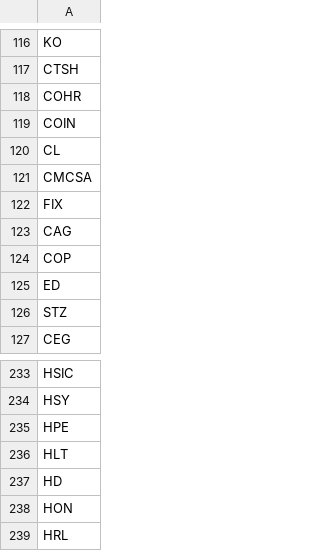
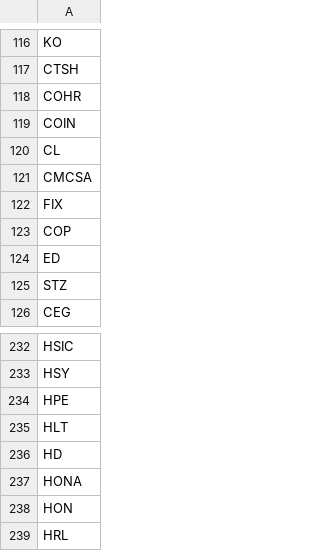
Before and after one commit to esalvaradot03/TESIS, a CSV file: data/sp500_tickers.csv, drawn as a sheet; only a part is shown, gaps mark what is left out.

```diff
--- a/data/sp500_tickers.csv
+++ b/data/sp500_tickers.csv
@@ -122,3 +122,2 @@ CMCSA
 FIX
-CAG
 COP
@@ -237,2 +236,3 @@ HLT
 HD
+HONA
 HON
```
Also changed, not shown: 56 other files.
